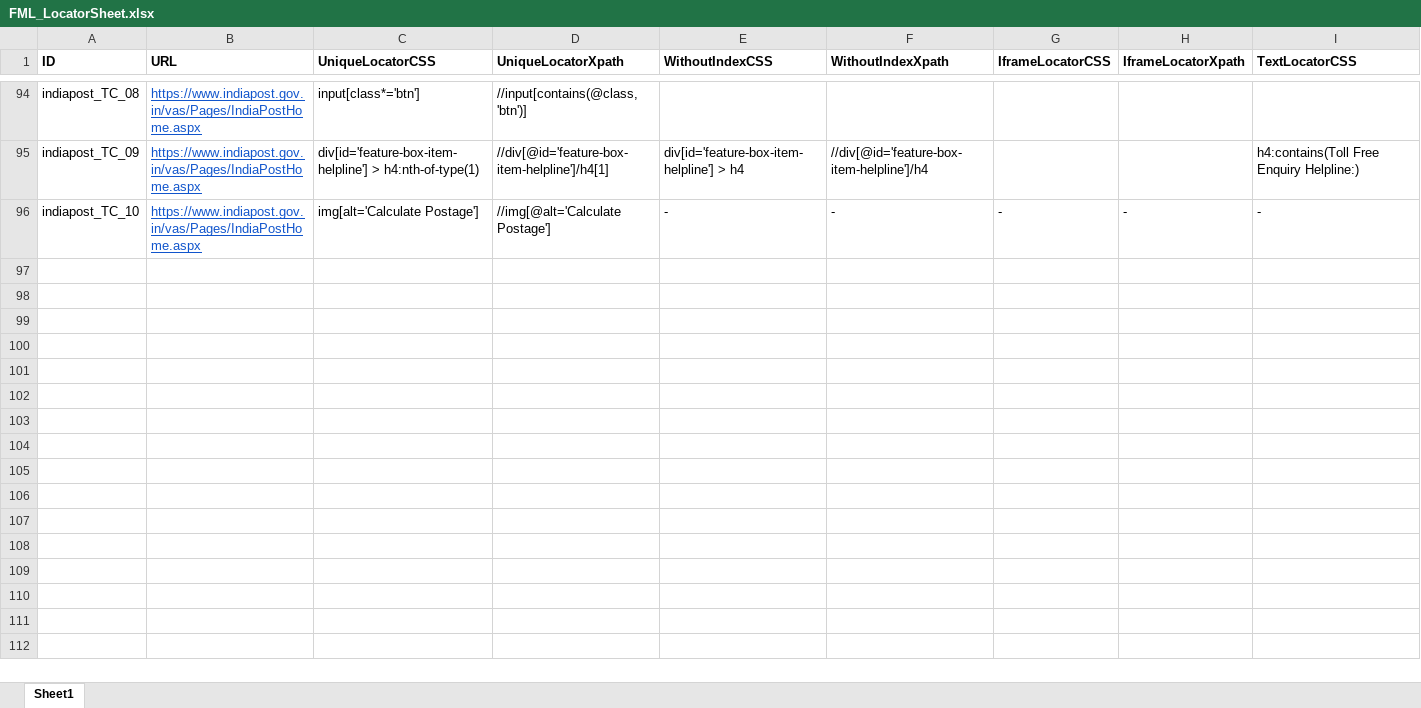
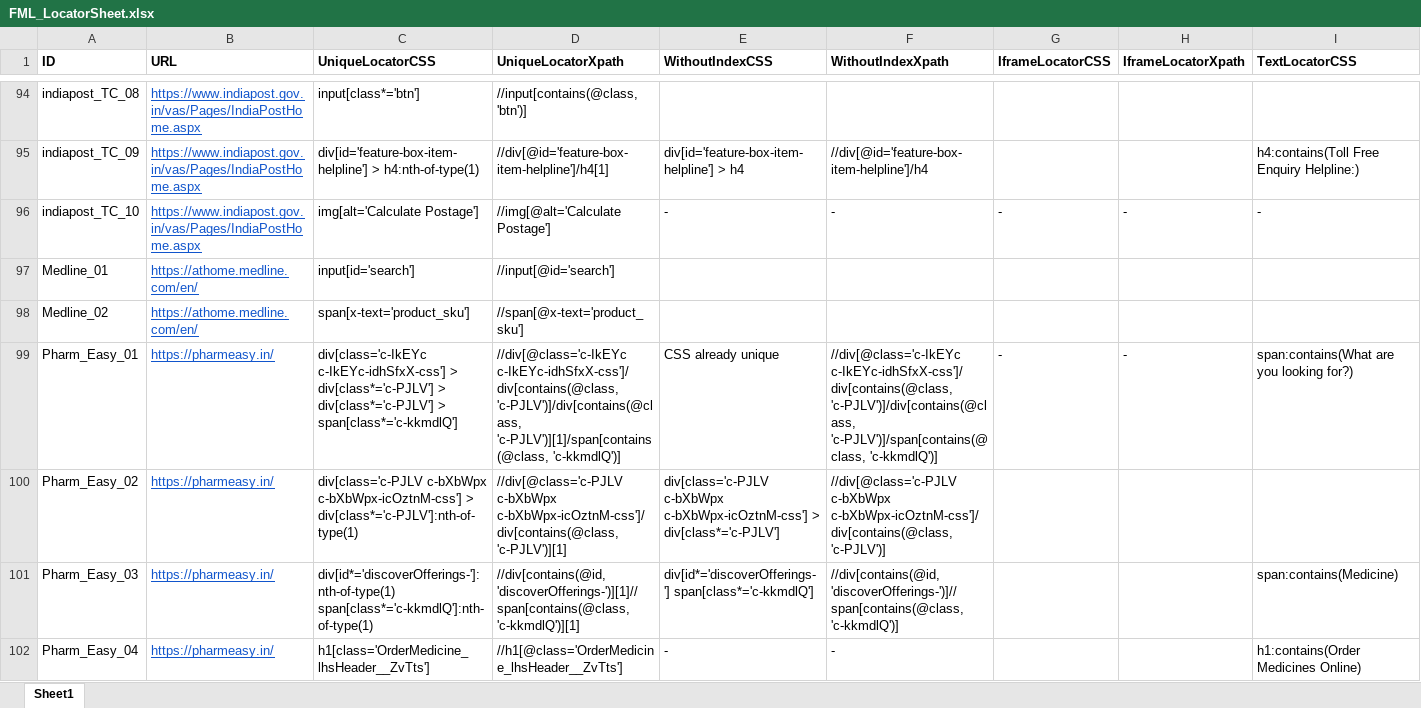
Before and after one commit to pooja10404/Automation_FML, an Excel workbook: src/main/resources/FML_LocatorSheet.xlsx, sheet Sheet1, drawn as a sheet; only a part is shown, gaps mark what is left out; values as stored, in another font and other column widths than the file's, no borders; rows hold the shown columns only; the diff names each change by its address in the sheet, - before the commit and + after, or states it on an @@ line.

```diff
--- a/src/main/resources/FML_LocatorSheet.xlsx (sheet Sheet1)
+++ b/src/main/resources/FML_LocatorSheet.xlsx (sheet Sheet1)
+row 97: Medline_01 | https://athome.medline.com/en/ | input[id='search'] | //input[@id='search']
+row 98: Medline_02 | https://athome.medline.com/en/ | span[x-text='product_sku'] | //span[@x-text='product_sku']
+row 99: Pharm_Easy_01 | https://pharmeasy.in/ | div[class='c-IkEYc c-IkEYc-idhSfxX-css'] > div[class*='c-PJLV'] > div[class*='c-PJLV'] > span[class*='c-kkmdlQ'] | //div[@class='c-IkEYc c-IkEYc-idhSfxX-css']/div[contains(@class, 'c-PJLV')]/div[contains(@class, 'c-PJLV')][1]/span[contains(@class, 'c-kkmdlQ')] | CSS already unique | //div[@class='c-IkEYc c-IkEYc-idhSfxX-css']/div[contains(@class, 'c-PJLV')]/div[contains(@class, 'c-PJLV')]/span[contains(@class, 'c-kkmdlQ')] | - | - | span:contains(What are you looking for?)
+row 100: Pharm_Easy_02 | https://pharmeasy.in/ | div[class='c-PJLV c-bXbWpx c-bXbWpx-icOztnM-css'] > div[class*='c-PJLV']:nth-of-type(1) | //div[@class='c-PJLV c-bXbWpx c-bXbWpx-icOztnM-css']/div[contains(@class, 'c-PJLV')][1] | div[class='c-PJLV c-bXbWpx c-bXbWpx-icOztnM-css'] > div[class*='c-PJLV'] | //div[@class='c-PJLV c-bXbWpx c-bXbWpx-icOztnM-css']/div[contains(@class, 'c-PJLV')]
+row 101: Pharm_Easy_03 | https://pharmeasy.in/ | div[id*='discoverOfferings-']:nth-of-type(1) span[class*='c-kkmdlQ']:nth-of-type(1) | //div[contains(@id, 'discoverOfferings-')][1]//span[contains(@class, 'c-kkmdlQ')][1] | div[id*='discoverOfferings-'] span[class*='c-kkmdlQ'] | //div[contains(@id, 'discoverOfferings-')]//span[contains(@class, 'c-kkmdlQ')] |  |  | span:contains(Medicine)
+row 102: Pharm_Easy_04 | https://pharmeasy.in/ | h1[class='OrderMedicine_lhsHeader__ZvTts'] | //h1[@class='OrderMedicine_lhsHeader__ZvTts'] | - | - |  |  | h1:contains(Order Medicines Online)
```
Also changed, not shown: 6 other files.
